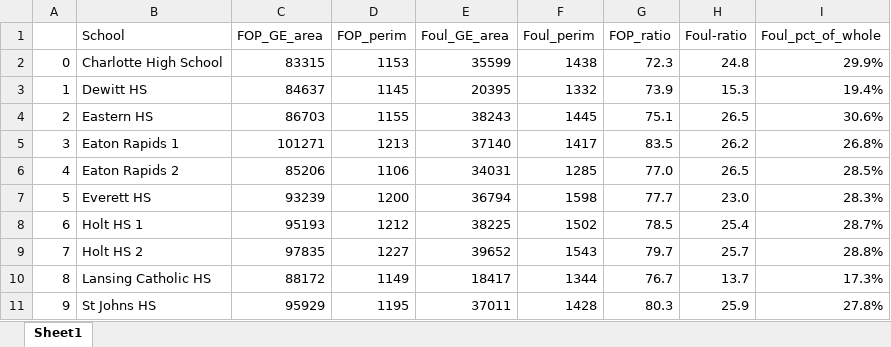
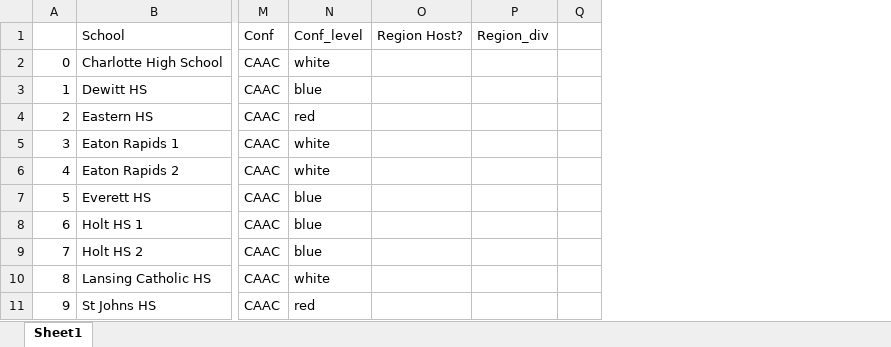
Before and after one commit to JSmith1826/BB_parks, an Excel workbook: data/google_earth_manual.xlsx, sheet Sheet1, drawn as a sheet; only a part is shown, gaps mark what is left out; values as stored, in another font and other column widths than the file's, no borders; conditional formats not drawn; removed rows and columns are numbered as before the commit, all else as after; the diff covers the shown part only; the diff names each change by its address in the sheet, - before the commit and + after, or states it on an @@ line.

Commit message:
manual sheet now has all regional sites

```diff
--- a/data/google_earth_manual.xlsx (sheet Sheet1)
+++ b/data/google_earth_manual.xlsx (sheet Sheet1)
@@ column C (FOP_GE_area) hidden, rows 2-11: 83315 | 84637 | 86703 | 101271 | 85206 | 93239 | 95193 | 97835 | 88172 | 95929 @@
@@ column D (FOP_perim) hidden, rows 2-11: 1153 | 1145 | 1155 | 1213 | 1106 | 1200 | 1212 | 1227 | 1149 | 1195 @@
@@ column E (Foul_GE_area) hidden, rows 2-11: 35599 | 20395 | 38243 | 37140 | 34031 | 36794 | 38225 | 39652 | 18417 | 37011 @@
@@ column F (Foul_perim) hidden, rows 2-11: 1438 | 1332 | 1445 | 1417 | 1285 | 1598 | 1502 | 1543 | 1344 | 1428 @@
@@ column G (FOP_ratio) hidden, rows 2-11: 72.3 | 73.9 | 75.1 | 83.5 | 77.0 | 77.7 | 78.5 | 79.7 | 76.7 | 80.3 @@
@@ column H (Foul-ratio) hidden, rows 2-11: 24.8 | 15.3 | 26.5 | 26.2 | 26.5 | 23.0 | 25.4 | 25.7 | 13.7 | 25.9 @@
@@ column I (Foul_pct_of_whole) hidden, rows 2-11: 29.9% | 19.4% | 30.6% | 26.8% | 28.5% | 28.3% | 28.7% | 28.8% | 17.3% | 27.8% @@
+column M (Conf), rows 2-11: all CAAC
+column N (Conf_level), rows 2-11: white | blue | red | white | white | blue | blue | blue | white | red
+column O (Region Host?), empty
+column P (Region_div), empty
+column Q, empty
```
Also changed, not shown: 78 added rows and 3 edited cells elsewhere in this sheet, 1 other file.
